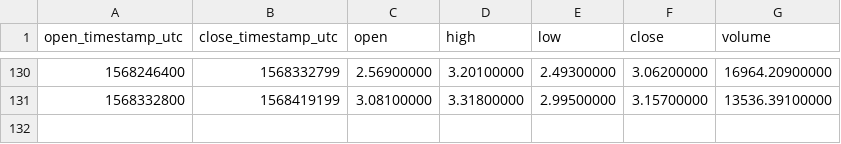
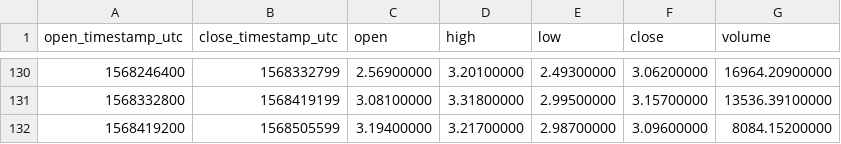
Before and after one commit to cryptobigbro/binance-ATOMUSDC, a CSV file: binance-ATOMUSDC-1d.csv, drawn as a sheet; only a part is shown, gaps mark what is left out; the diff names each change by its address in the sheet, - before the commit and + after, or states it on an @@ line.

```diff
--- a/binance-ATOMUSDC-1d.csv
+++ b/binance-ATOMUSDC-1d.csv
+row 132: 1568419200 | 1568505599 | 3.19400000 | 3.21700000 | 2.98700000 | 3.09600000 | 8084.15200000
```
Also changed, not shown: binance-ATOMUSDC-1h.csv.
